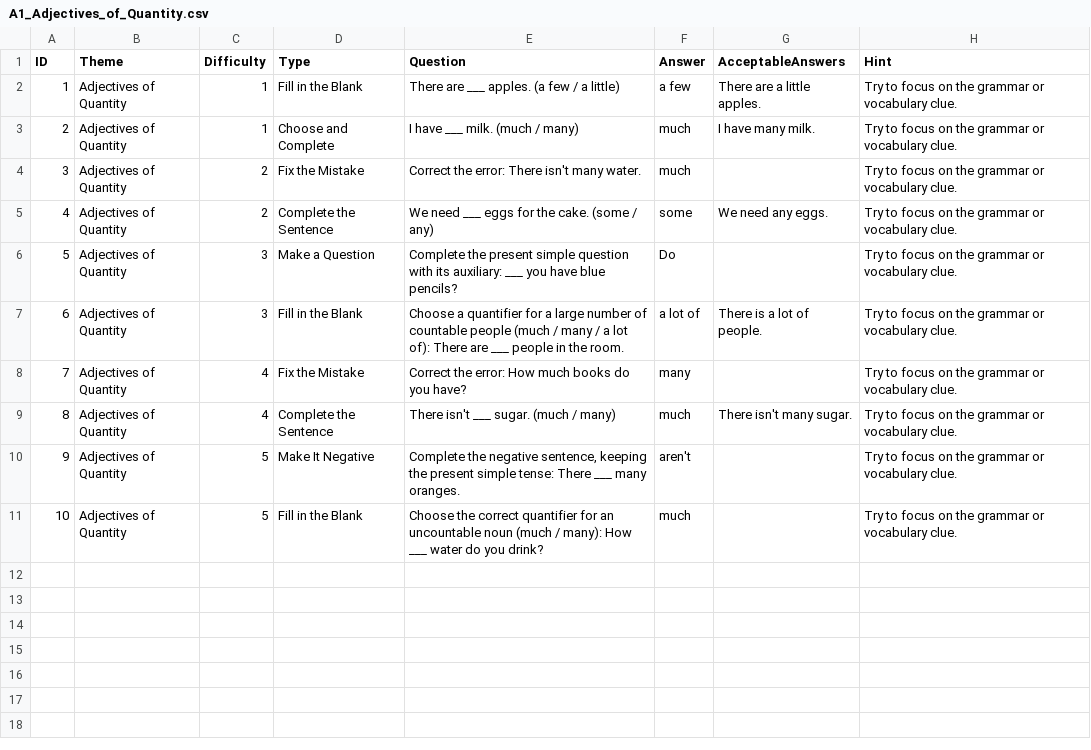
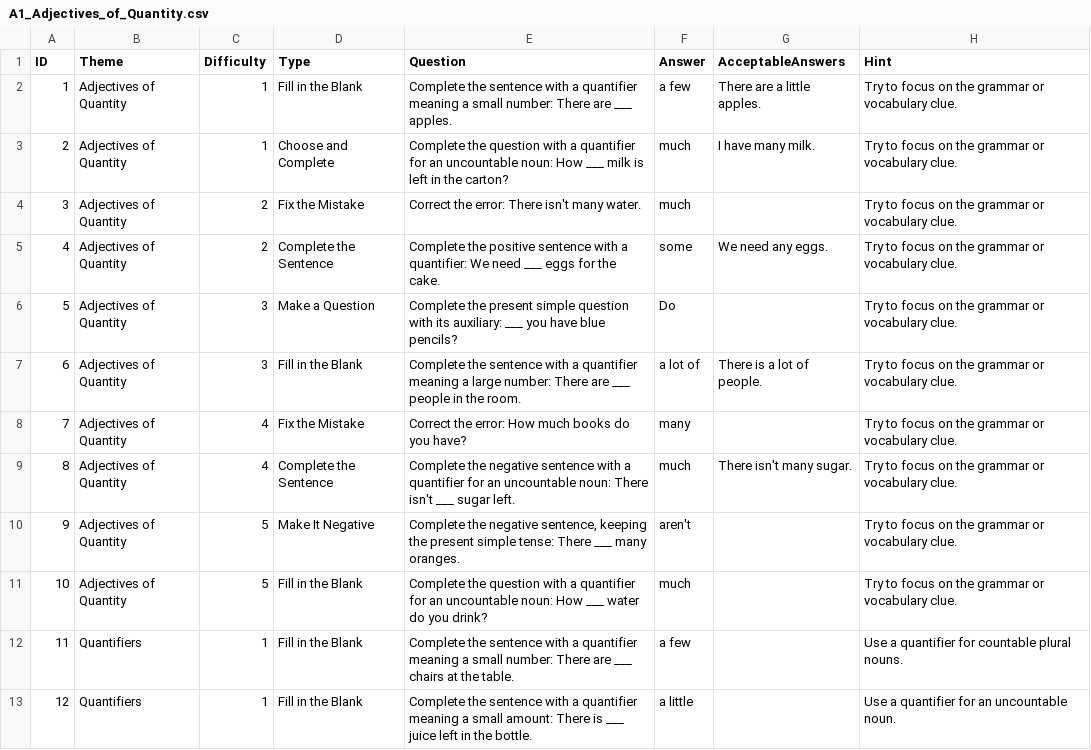
Before and after one commit to stephenfagen/english-quest, a CSV file: A1_Adjectives_of_Quantity.csv, drawn as a sheet; only a part is shown; the diff covers the shown part only.

Commit message:
Expand and clarify unique question pack

```diff
--- a/A1_Adjectives_of_Quantity.csv
+++ b/A1_Adjectives_of_Quantity.csv
@@ -1,11 +1,13 @@
 ID,Theme,Difficulty,Type,Question,Answer,AcceptableAnswers,Hint
-1,Adjectives of Quantity,1,Fill in the Blank,There are ___ apples. (a few / a little),a few,There are a little apples.,Try to focus on the grammar or vocabulary clue.
-2,Adjectives of Quantity,1,Choose and Complete,I have ___ milk. (much / many),much,I have many milk.,Try to focus on the grammar or vocabulary clue.
+1,Adjectives of Quantity,1,Fill in the Blank,Complete the sentence with a quantifier meaning a small number: There are ___ apples.,a few,There are a little apples.,Try to focus on the grammar or vocabulary clue.
+2,Adjectives of Quantity,1,Choose and Complete,Complete the question with a quantifier for an uncountable noun: How ___ milk is left in the carton?,much,I have many milk.,Try to focus on the grammar or vocabulary clue.
 3,Adjectives of Quantity,2,Fix the Mistake,Correct the error: There isn't many water.,much,,Try to focus on the grammar or vocabulary clue.
-4,Adjectives of Quantity,2,Complete the Sentence,We need ___ eggs for the cake. (some / any),some,We need any eggs.,Try to focus on the grammar or vocabulary clue.
+4,Adjectives of Quantity,2,Complete the Sentence,Complete the positive sentence with a quantifier: We need ___ eggs for the cake.,some,We need any eggs.,Try to focus on the grammar or vocabulary clue.
 5,Adjectives of Quantity,3,Make a Question,Complete the present simple question with its auxiliary: ___ you have blue pencils?,Do,,Try to focus on the grammar or vocabulary clue.
-6,Adjectives of Quantity,3,Fill in the Blank,Choose a quantifier for a large number of countable people (much / many / a lot of): There are ___ people in the room.,a lot of,There is a lot of people.,Try to focus on the grammar or vocabulary clue.
+6,Adjectives of Quantity,3,Fill in the Blank,Complete the sentence with a quantifier meaning a large number: There are ___ people in the room.,a lot of,There is a lot of people.,Try to focus on the grammar or vocabulary clue.
 7,Adjectives of Quantity,4,Fix the Mistake,Correct the error: How much books do you have?,many,,Try to focus on the grammar or vocabulary clue.
-8,Adjectives of Quantity,4,Complete the Sentence,There isn't ___ sugar. (much / many),much,There isn't many sugar.,Try to focus on the grammar or vocabulary clue.
+8,Adjectives of Quantity,4,Complete the Sentence,Complete the negative sentence with a quantifier for an uncountable noun: There isn't ___ sugar left.,much,There isn't many sugar.,Try to focus on the grammar or vocabulary clue.
 9,Adjectives of Quantity,5,Make It Negative,"Complete the negative sentence, keeping the present simple tense: There ___ many oranges.",aren't,,Try to focus on the grammar or vocabulary clue.
-10,Adjectives of Quantity,5,Fill in the Blank,Choose the correct quantifier for an uncountable noun (much / many): How ___ water do you drink?,much,,Try to focus on the grammar or vocabulary clue.
+10,Adjectives of Quantity,5,Fill in the Blank,Complete the question with a quantifier for an uncountable noun: How ___ water do you drink?,much,,Try to focus on the grammar or vocabulary clue.
+11,Quantifiers,1,Fill in the Blank,Complete the sentence with a quantifier meaning a small number: There are ___ chairs at the table.,a few,,Use a quantifier for countable plural nouns.
+12,Quantifiers,1,Fill in the Blank,Complete the sentence with a quantifier meaning a small amount: There is ___ juice left in the bottle.,a little,,Use a quantifier for an uncountable noun.
```
Also changed, not shown: 12 added rows elsewhere in this file.
